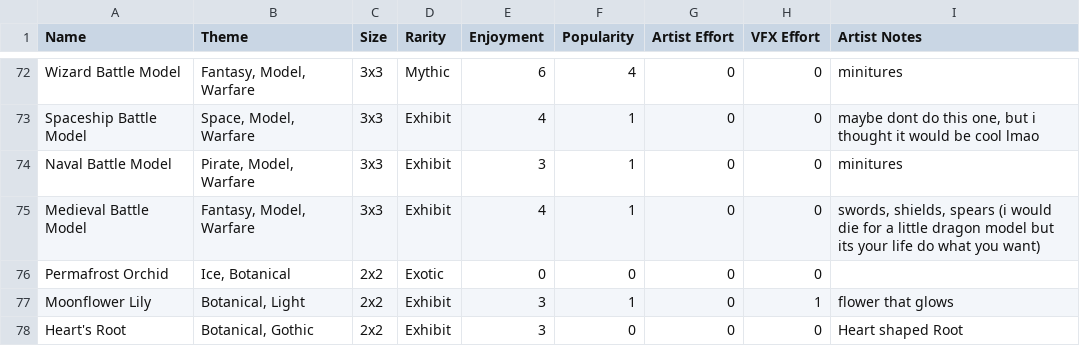
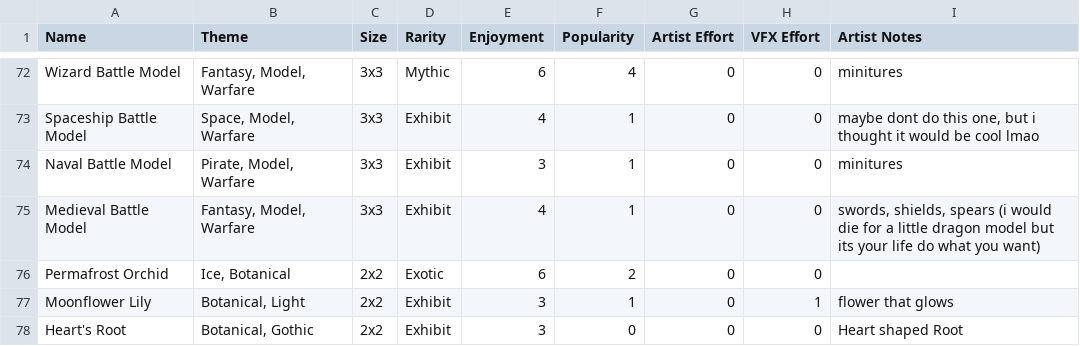
Before and after one commit to EnigmaDragons/LDJam58, a CSV file: src/LDJam58/Assets/exhibit_data.csv, drawn as a sheet; only a part is shown, gaps mark what is left out.

Commit message:
Balance: Permafrost Orchid. Closes #156

```diff
--- a/src/LDJam58/Assets/exhibit_data.csv
+++ b/src/LDJam58/Assets/exhibit_data.csv
@@ -75,3 +75,3 @@ Naval Battle Model,"Pirate, Model, Warfare",3x3,Exhibit,3,1,0,0,minitures
 Medieval Battle Model,"Fantasy, Model, Warfare",3x3,Exhibit,4,1,0,0,"swords, shields, spears (i would die for a little dragon model but its your life do what you want)"
-Permafrost Orchid,"Ice, Botanical",2x2,Exotic,0,0,0,0,
+Permafrost Orchid,"Ice, Botanical",2x2,Exotic,6,2,0,0,
 Moonflower Lily,"Botanical, Light",2x2,Exhibit,3,1,0,1,flower that glows
```
